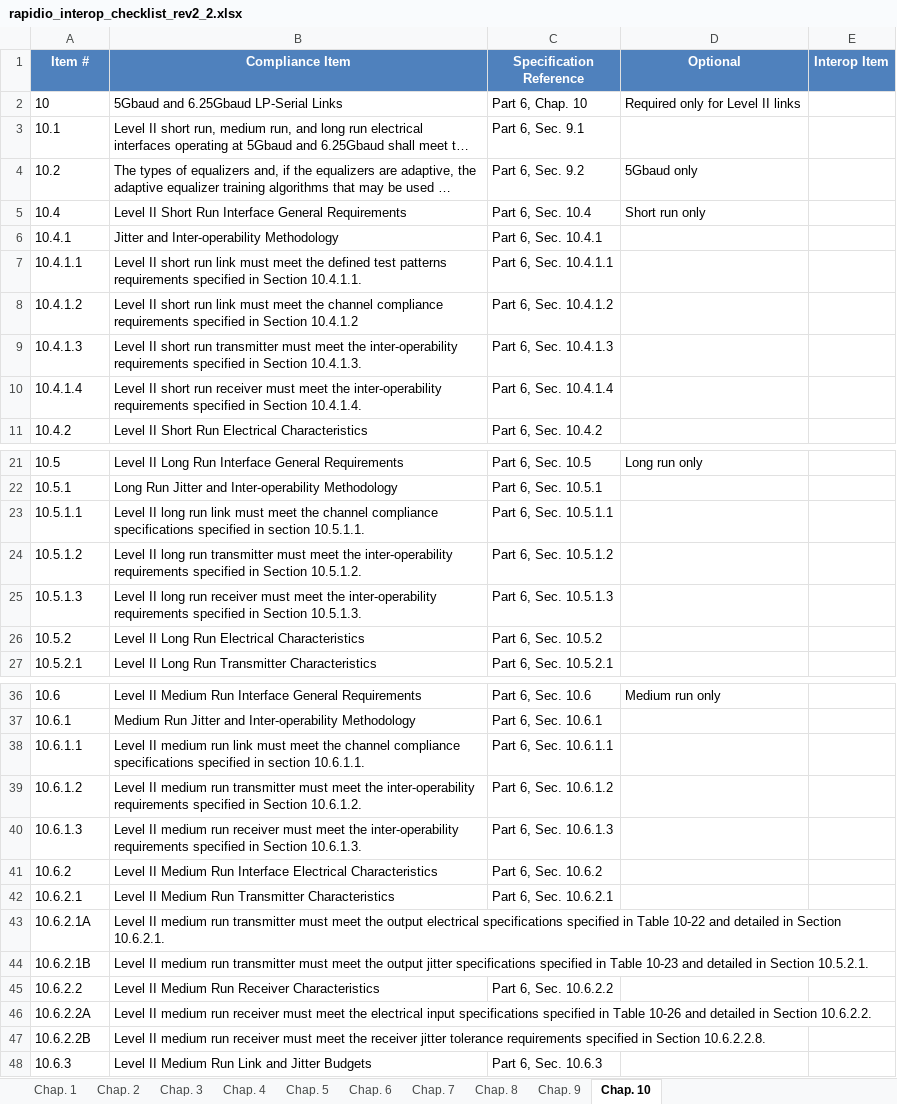
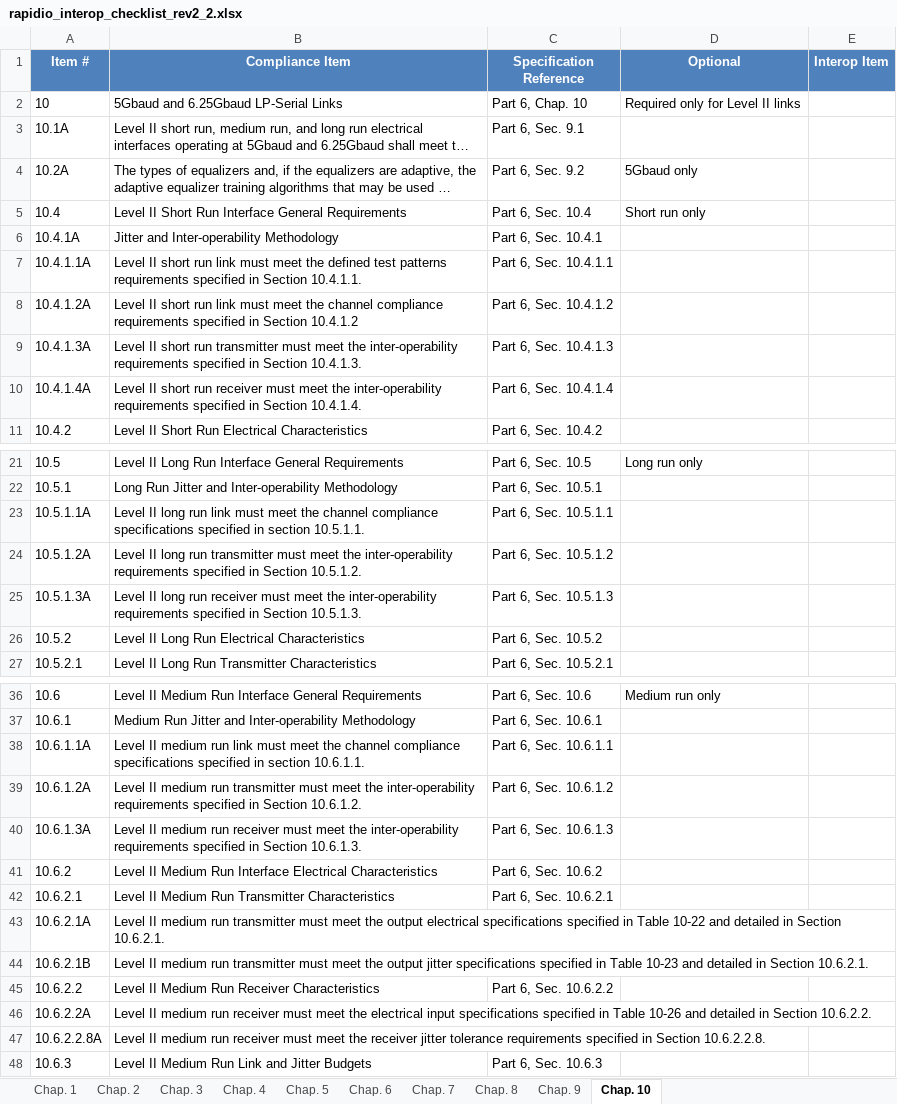
Before and after one commit to RapidIO/RapidIO_Standard, an Excel workbook: Historic_Checklists/rapidio_interop_checklist_rev2_2.xlsx, sheet Chap. 10, drawn as a sheet; only a part is shown, gaps mark what is left out; long unchanged cells end in …; values as stored, in another font and other column widths than the file's, no borders; table styles not drawn; the diff covers the shown part only; the diff names each change by its address in the sheet, - before the commit and + after, or states it on an @@ line.

Commit message:
Update Rev2.2 Part 6 checklist source to resolve all items found in issue #3. This should also complete resolution of Issues #1 and #2. close #1 close #2 close #3

```diff
--- a/Historic_Checklists/rapidio_interop_checklist_rev2_2.xlsx (sheet Chap. 10)
+++ b/Historic_Checklists/rapidio_interop_checklist_rev2_2.xlsx (sheet Chap. 10)
-A3 (Item #): 10.1
+A3 (Item #): 10.1A
-A4 (Item #): 10.2
+A4 (Item #): 10.2A
-A6 (Item #): 10.4.1
+A6 (Item #): 10.4.1A
-A7 (Item #): 10.4.1.1
+A7 (Item #): 10.4.1.1A
-A8 (Item #): 10.4.1.2
+A8 (Item #): 10.4.1.2A
-A9 (Item #): 10.4.1.3
+A9 (Item #): 10.4.1.3A
-A10 (Item #): 10.4.1.4
+A10 (Item #): 10.4.1.4A
-A23 (Item #): 10.5.1.1
+A23 (Item #): 10.5.1.1A
-A24 (Item #): 10.5.1.2
+A24 (Item #): 10.5.1.2A
-A25 (Item #): 10.5.1.3
+A25 (Item #): 10.5.1.3A
-A38 (Item #): 10.6.1.1
+A38 (Item #): 10.6.1.1A
-A39 (Item #): 10.6.1.2
+A39 (Item #): 10.6.1.2A
-A40 (Item #): 10.6.1.3
+A40 (Item #): 10.6.1.3A
-B44 (Compliance Item): …in Section 10.5.2.1.
+B44 (Compliance Item): …in Section 10.6.2.1.
-A47 (Item #): 10.6.2.2B
+A47 (Item #): 10.6.2.2.8A
```
Also changed, not shown: 1 edited cell elsewhere in this sheet, sheet Chap. 6, sheet Chap. 8, sheet Chap. 5, sheet Chap. 4, sheet Chap. 9, sheet Chap. 3, 1 more sheet, 4 other files.
